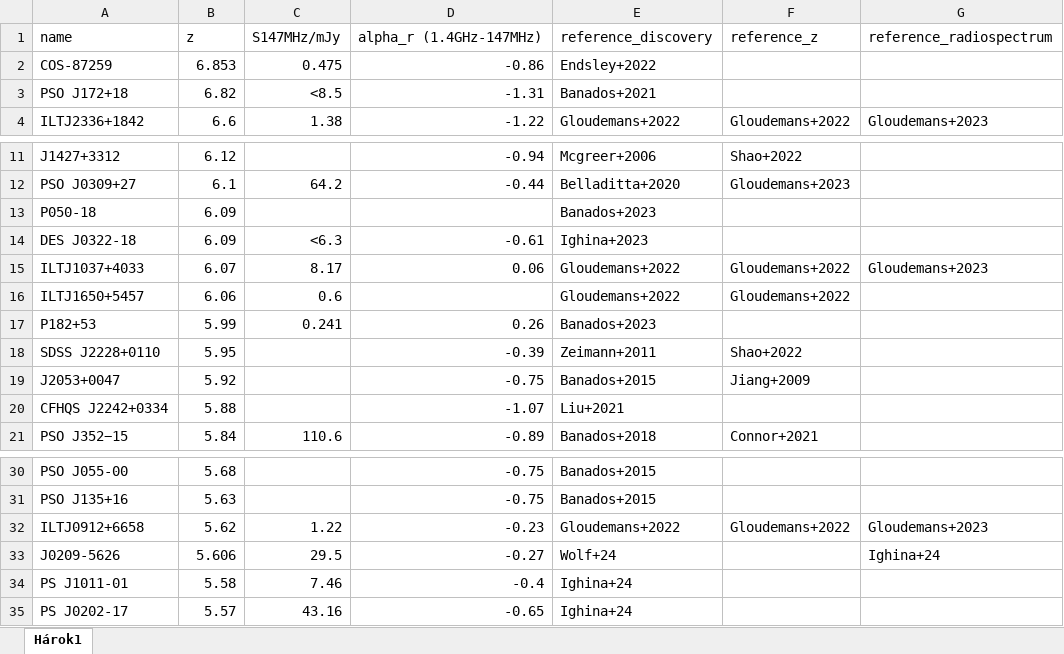
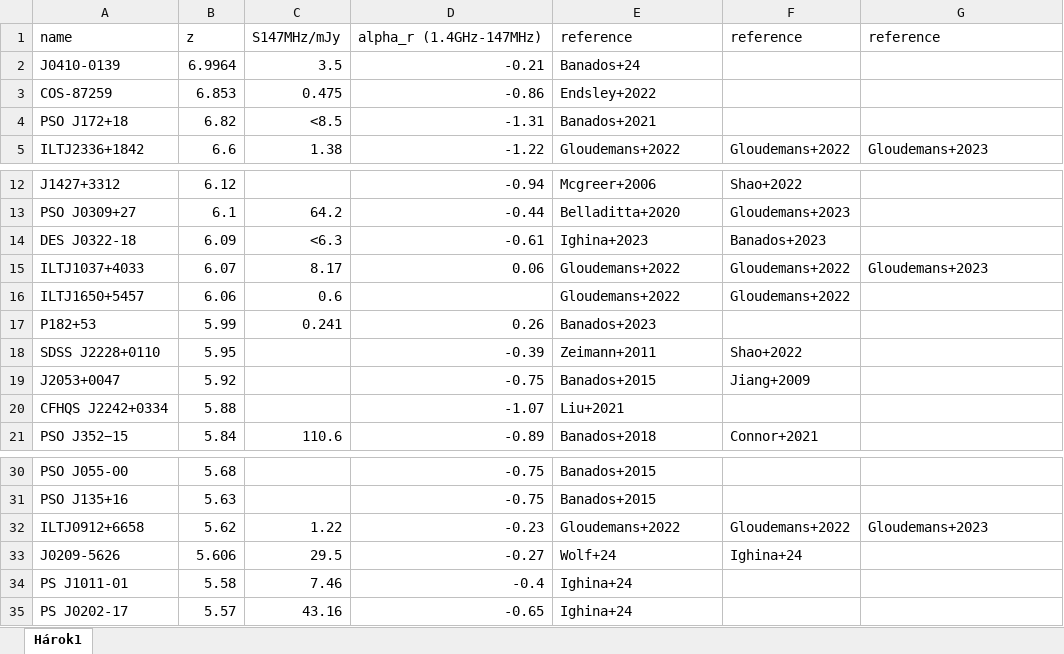
Before and after one commit to tomassoltinsky/tomassoltinsky.github.io, an Excel workbook: datasets/radio_sources_EoR.xlsx, sheet Hárok1, drawn as a sheet; only a part is shown, gaps mark what is left out; values as stored, in another font and other column widths than the file's, no borders; removed rows and columns are numbered as before the commit, all else as after; the diff names each change by its address in the sheet, - before the commit and + after, or states it on an @@ line.

Commit message:
Add files via upload

```diff
--- a/datasets/radio_sources_EoR.xlsx (sheet Hárok1)
+++ b/datasets/radio_sources_EoR.xlsx (sheet Hárok1)
-E1: reference_discovery
+E1: reference
-F1: reference_z
+F1: reference
-G1: reference_radiospectrum
+G1: reference
+row 2: J0410-0139 | 6.9964 | 3.5 | -0.21 | Banados+24
-row 13: P050-18 | 6.09 |  |  | Banados+2023
-F14: (empty)
+F14: Banados+2023
-F33: (empty)
+F33: Ighina+24
-G33: Ighina+24
+G33: (empty)
```
